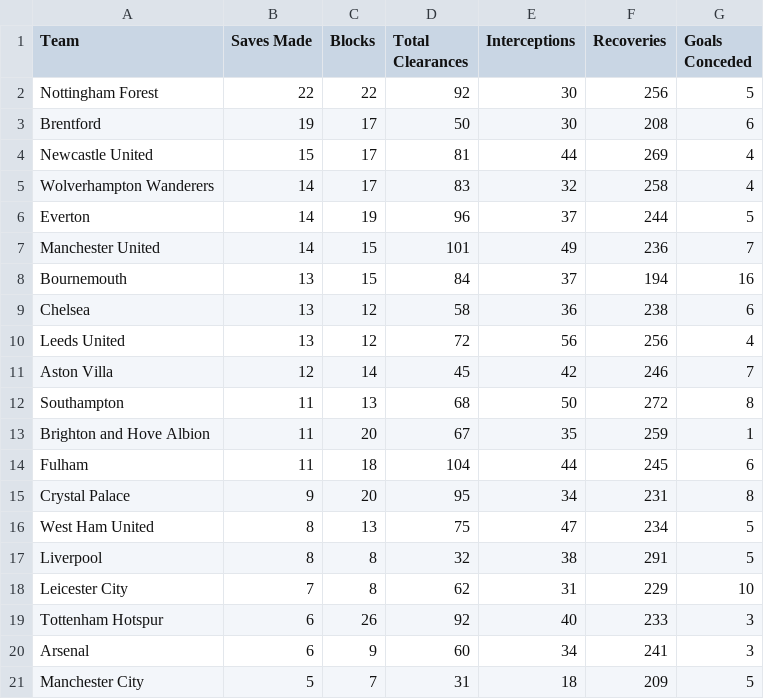
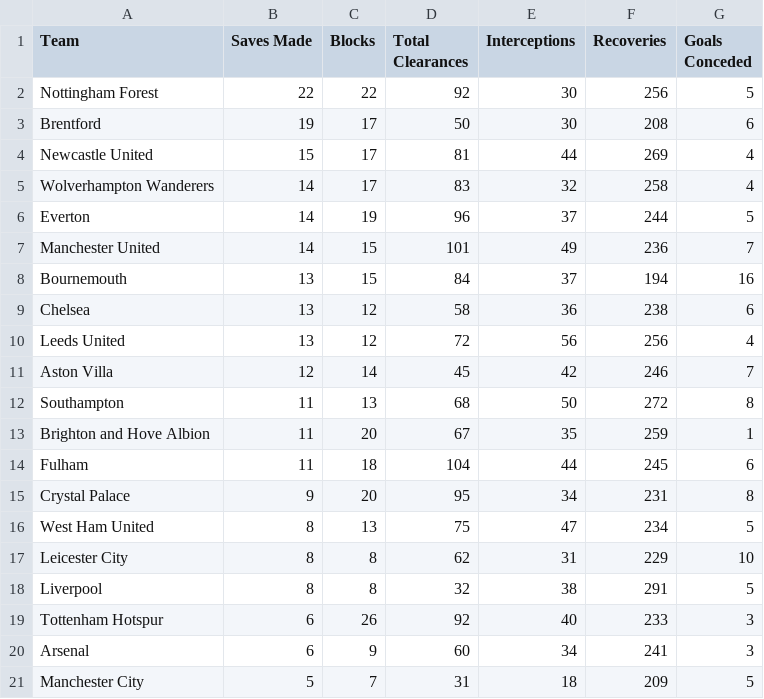
Before and after one commit to charles-adedotun/krysp-scraper, a CSV file: epl/scraped-data/defence.csv, drawn as a sheet.

```diff
--- a/epl/scraped-data/defence.csv
+++ b/epl/scraped-data/defence.csv
@@ -16,4 +16,4 @@
   West Ham United ,8,13,75,47,234,5
+  Leicester City ,8,8,62,31,229,10
   Liverpool ,8,8,32,38,291,5
-  Leicester City ,7,8,62,31,229,10
   Tottenham Hotspur ,6,26,92,40,233,3
```
Also changed, not shown: epl/scraped-data/attempts.csv.
